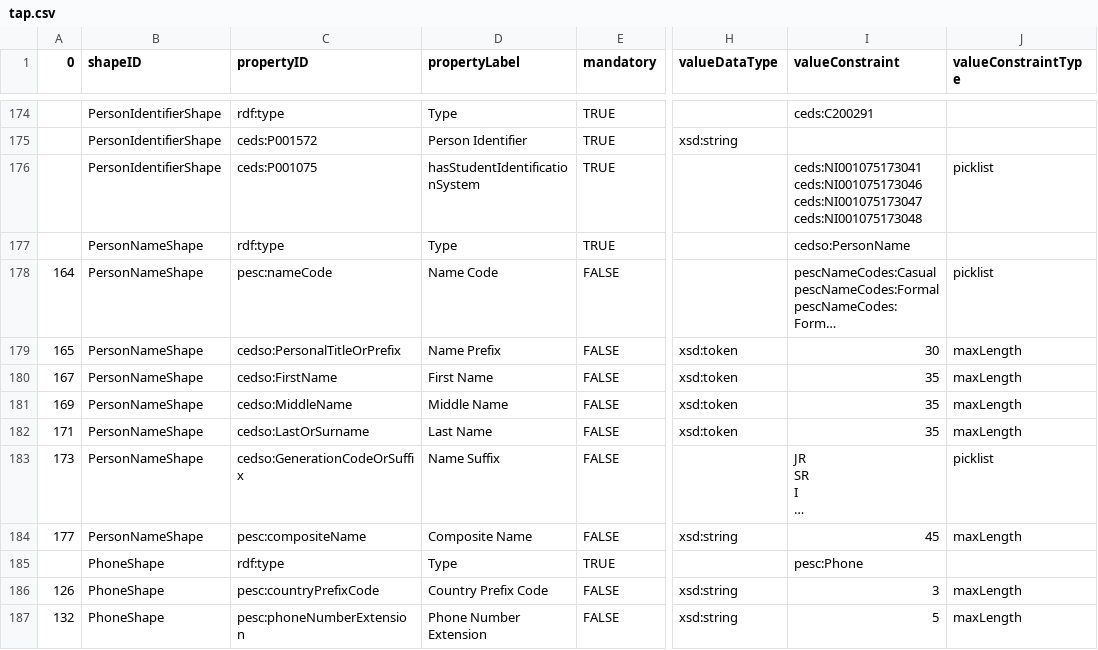
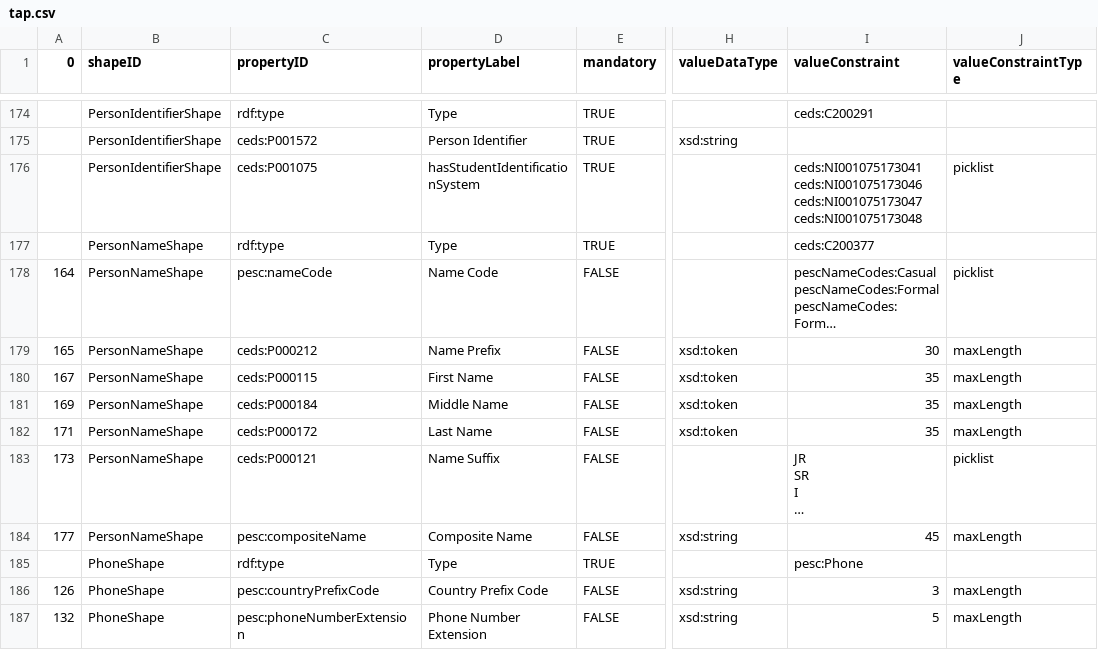
Before and after one commit to pesc-org/json-ld-transcript, a CSV file: TAP+SHACL/tap.csv, drawn as a sheet; only a part is shown, gaps mark what is left out; long unchanged cells end in …; the diff names each change by its address in the sheet, - before the commit and + after, or states it on an @@ line.

Commit message:
changing CEDS term names for PersonNameShape

```diff
--- a/TAP+SHACL/tap.csv
+++ b/TAP+SHACL/tap.csv
-I177 (valueConstraint): cedso:PersonName
+I177 (valueConstraint): ceds:C200377
-C179 (propertyID): cedso:PersonalTitleOrPrefix
+C179 (propertyID): ceds:P000212
-C180 (propertyID): cedso:FirstName
+C180 (propertyID): ceds:P000115
-C181 (propertyID): cedso:MiddleName
+C181 (propertyID): ceds:P000184
-C182 (propertyID): cedso:LastOrSurname
+C182 (propertyID): ceds:P000172
-C183 (propertyID): cedso:GenerationCodeOrSuffix
+C183 (propertyID): ceds:P000121
```
Also changed, not shown: TAP+SHACL/shapes.csv, 14 other files.
